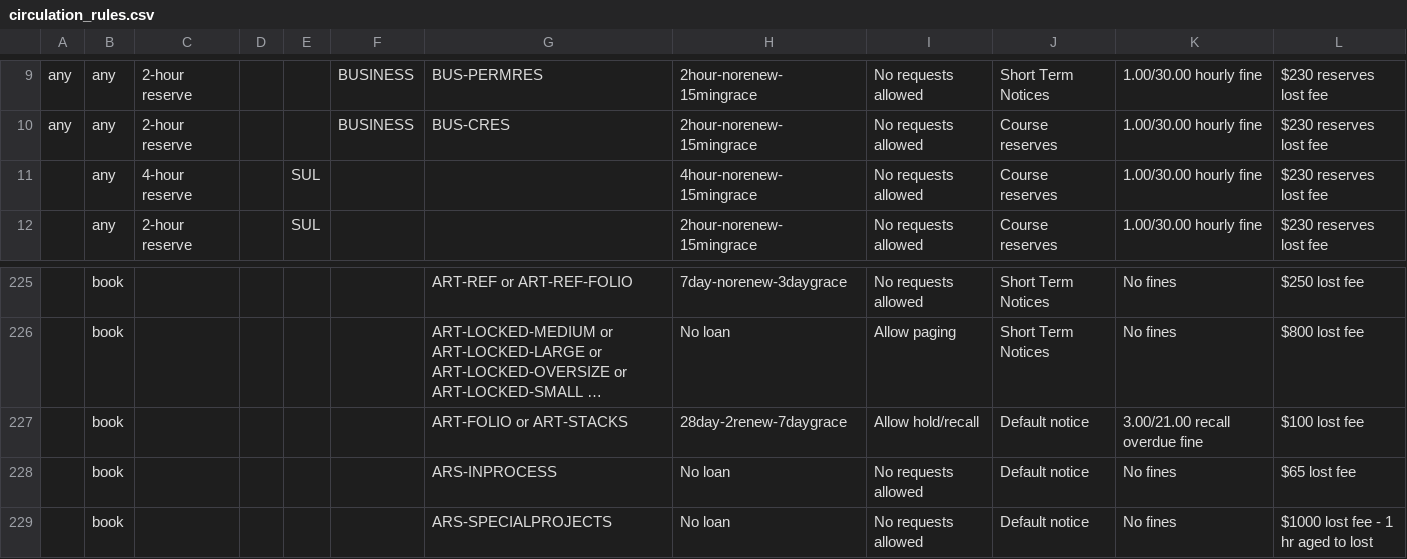
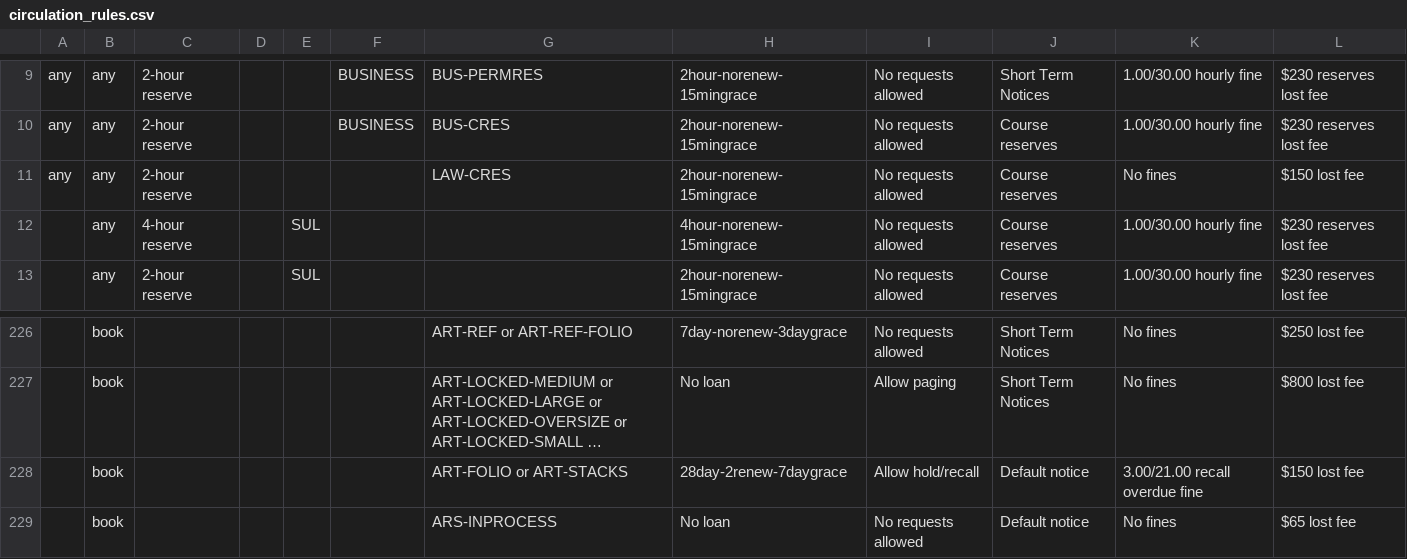
Before and after one commit to dev-wizard85/SearchWorks, a CSV file: config/folio/circulation_rules.csv, drawn as a sheet; only a part is shown, gaps mark what is left out; the shorter side is filled out with more unchanged rows; long unchanged cells end in …; addresses are those after the commit; the diff names each change by its address in the sheet, - before the commit and + after, or states it on an @@ line.

Commit message:
Update FOLIO types

```diff
--- a/config/folio/circulation_rules.csv
+++ b/config/folio/circulation_rules.csv
+row 11: any | any | 2-hour reserve |  |  |  | LAW-CRES | 2hour-norenew-15mingrace | No requests allowed | Course reserves | No fines | $150 lost fee
-L228: $100 lost fee
+L228: $150 lost fee
```
Also changed, not shown: 3 other files.
